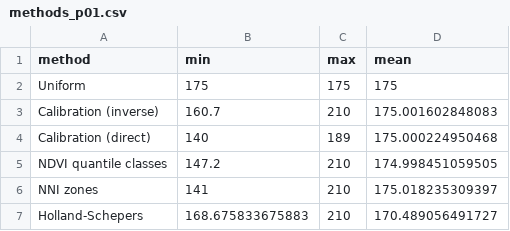
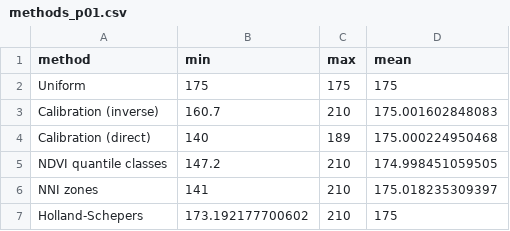
Before and after one commit to MCroci/agrinutri, a CSV file: paper/softwarex/data/methods_p01.csv, drawn as a sheet.

Commit message:
SoftwareX coherence review: soybean dose zero by the legume crop ceiling, February rain in leaching, NNI optimal cells at 176.3, sufficiency index rescaled to the field mean, Section 3.1 with the autumn-winter class and grain entry (145.5), farm total before the cap; no audit/compliance or spreadsheet-validation framing; English translations of Italian reference titles; Fig. 5 without the duplicate prescription, NNI white optimal band; Fig. 2 dose scale 100-200 with doses in labels; Fig. 3 truncated axis; Fig. 4 own P/K colours; Fig. 1 fixes

```diff
--- a/paper/softwarex/data/methods_p01.csv
+++ b/paper/softwarex/data/methods_p01.csv
@@ -6,2 +6,2 @@
 "NNI zones",141,210,175.018235309397
-"Holland-Schepers",168.675833675883,210,170.489056491727
+"Holland-Schepers",173.192177700602,210,175
```
Also changed, not shown: 24 other files.
